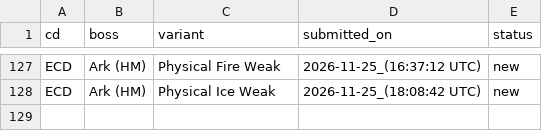
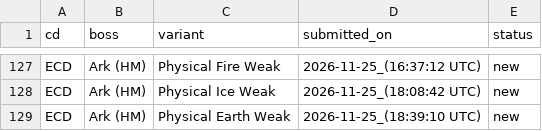
Before and after one commit to ffrkleaderboard/ffrkleaderboard.github.io, a CSV file: data/record_changes.csv, drawn as a sheet; only a part is shown, gaps mark what is left out.

```diff
--- a/data/record_changes.csv
+++ b/data/record_changes.csv
@@ -128 +128,2 @@ ECD,Ark (HM),Physical Fire Weak,2026-11-25_(16:37:12 UTC),new
 ECD,Ark (HM),Physical Ice Weak,2026-11-25_(18:08:42 UTC),new
+ECD,Ark (HM),Physical Earth Weak,2026-11-25_(18:39:10 UTC),new
```
Also changed, not shown: data/records.csv.
